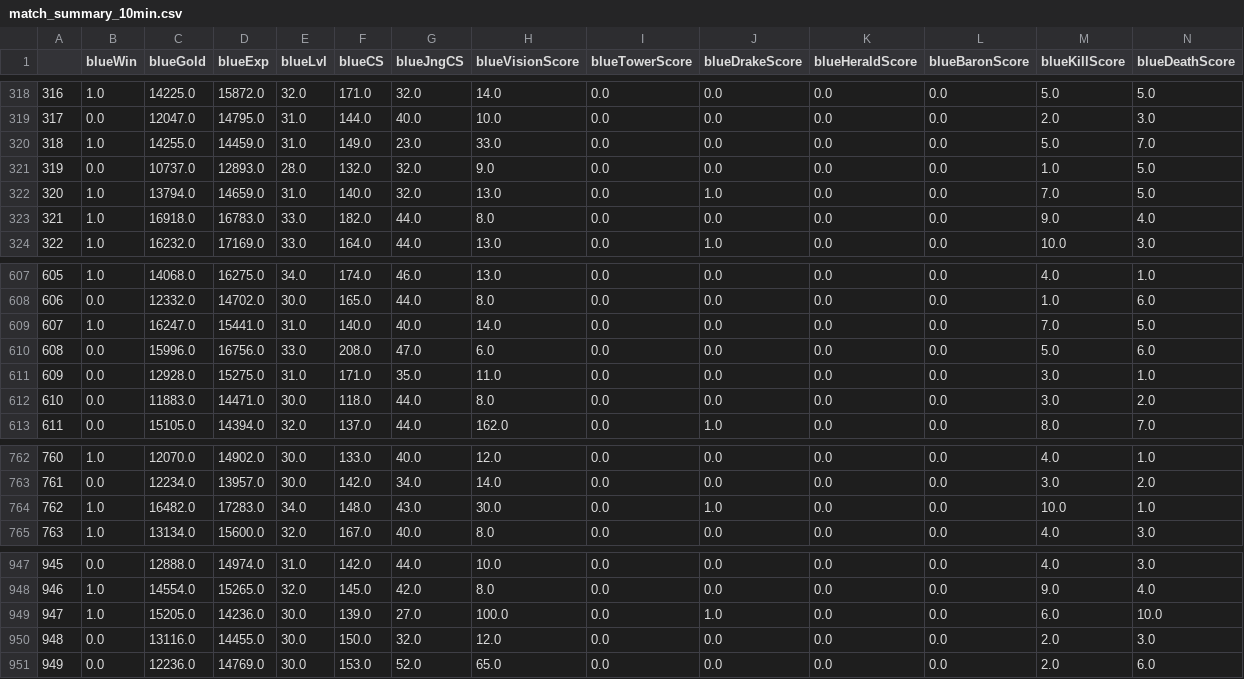
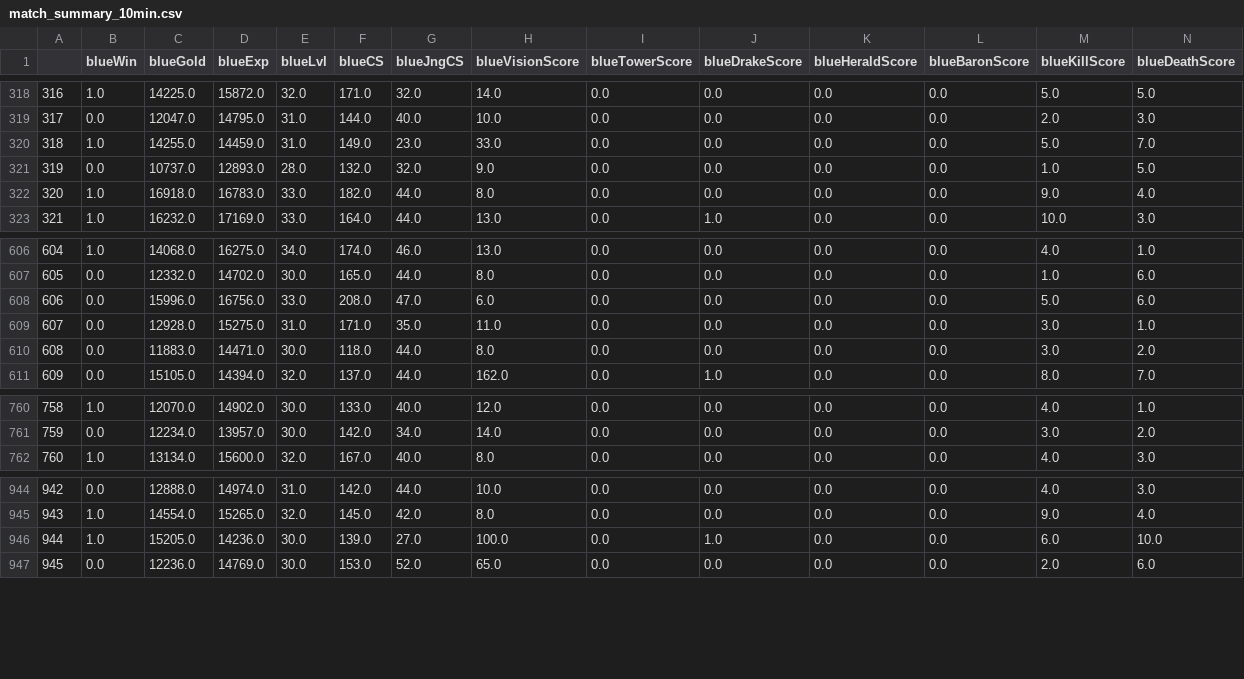
Before and after one commit to MaticPecovnik/LoL-GamePredictor, a CSV file: data/match_summary_10min.csv, drawn as a sheet; only a part is shown, gaps mark what is left out; removed rows and columns are numbered as before the commit, all else as after; rows hold the shown columns only; the diff names each change by its address in the sheet, - before the commit and + after, or states it on an @@ line.

```diff
--- a/data/match_summary_10min.csv
+++ b/data/match_summary_10min.csv
-row 322: 320 | 1.0 | 13794.0 | 14659.0 | 31.0 | 140.0 | 32.0 | 13.0 | 0.0 | 1.0 | 0.0 | 0.0 | 7.0 | 5.0
@@ column A renumbered from row 322 down @@
-row 609: 607 | 1.0 | 16247.0 | 15441.0 | 31.0 | 140.0 | 40.0 | 14.0 | 0.0 | 0.0 | 0.0 | 0.0 | 7.0 | 5.0
-row 764: 762 | 1.0 | 16482.0 | 17283.0 | 34.0 | 148.0 | 43.0 | 30.0 | 0.0 | 1.0 | 0.0 | 0.0 | 10.0 | 1.0
-row 950: 948 | 0.0 | 13116.0 | 14455.0 | 30.0 | 150.0 | 32.0 | 12.0 | 0.0 | 0.0 | 0.0 | 0.0 | 2.0 | 3.0
```
Also changed, not shown: data/match_summary_15min.csv, data/match_summary_20min.csv, 38 other files.
